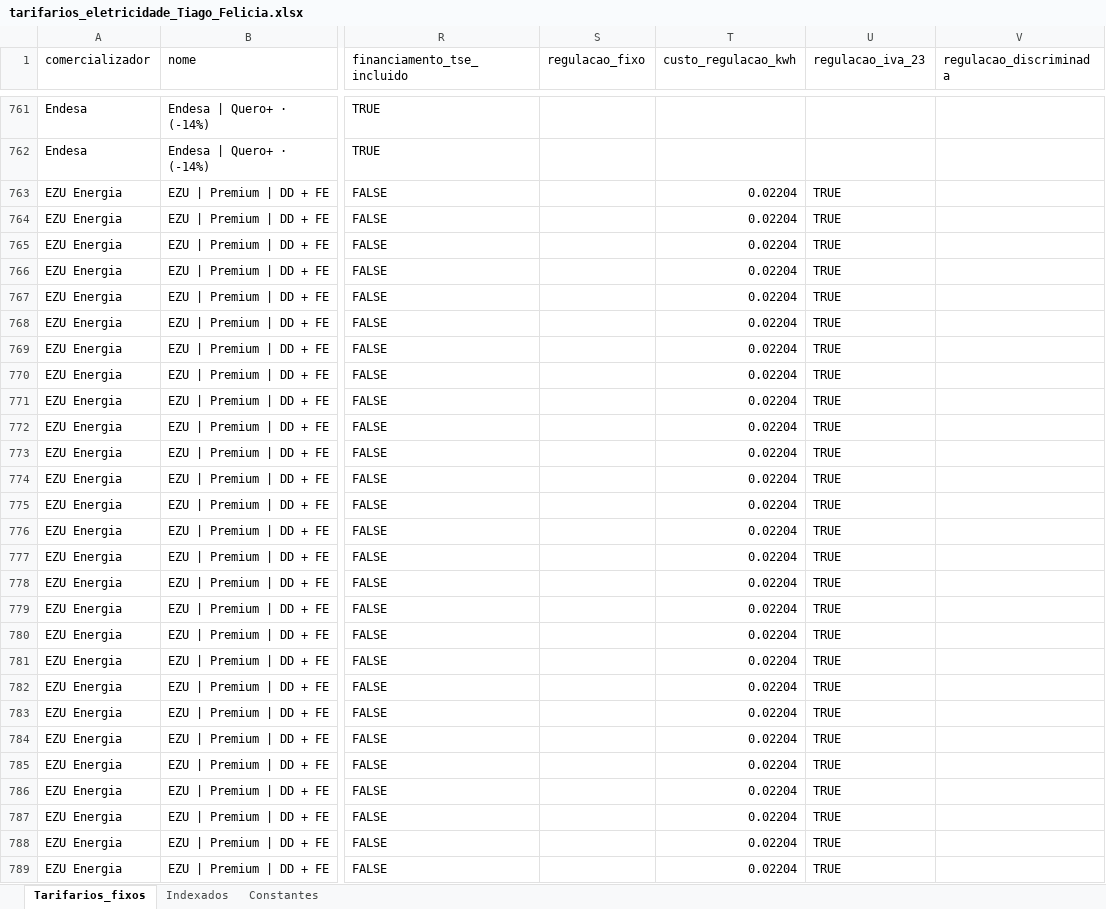
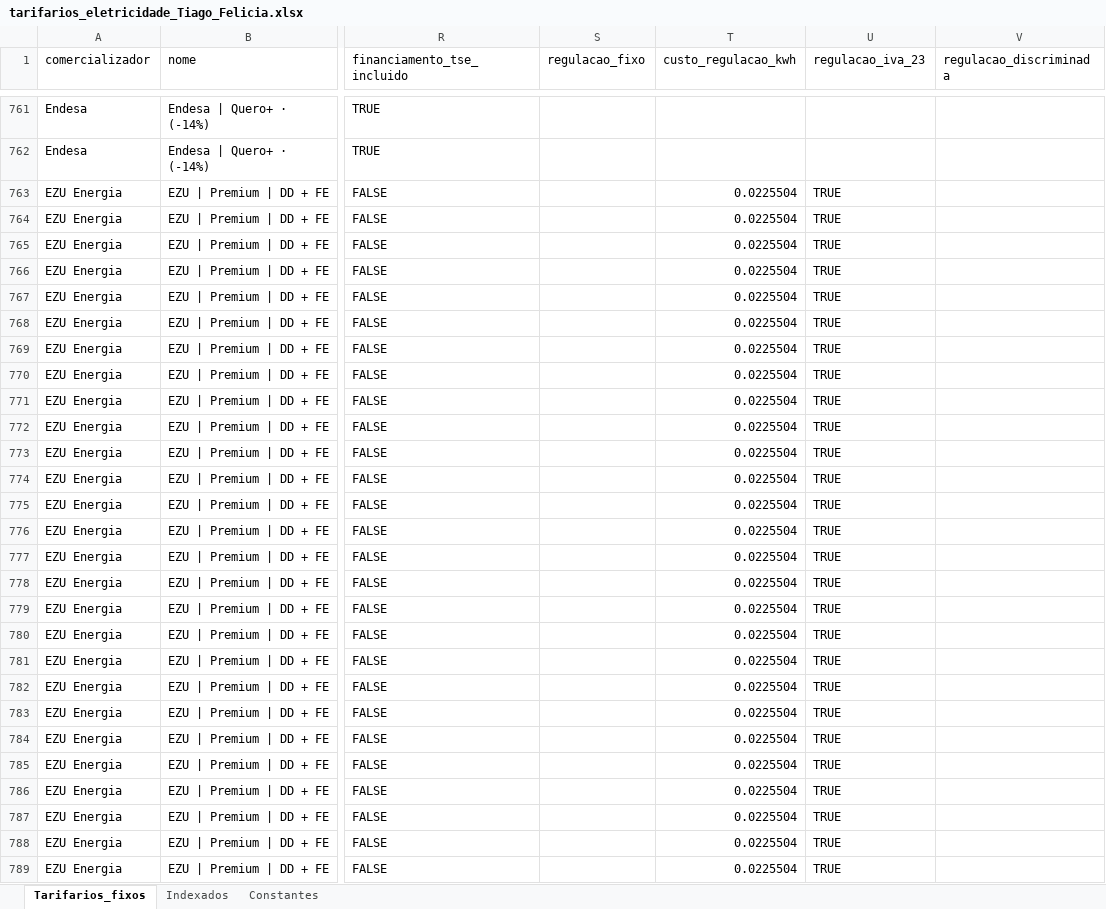
Before and after one commit to tiagofelicia/dados-energia, an Excel workbook: data/simuladores/simulador-tarifarios-eletricidade/tarifarios_eletricidade_Tiago_Felicia.xlsx, sheet Tarifarios_fixos, drawn as a sheet; only a part is shown, gaps mark what is left out; values as stored, in another font and other column widths than the file's, no borders; the diff covers the shown part only; the diff names each change by its address in the sheet, - before the commit and + after, or states it on an @@ line.

Commit message:
Add files via upload

```diff
--- a/data/simuladores/simulador-tarifarios-eletricidade/tarifarios_eletricidade_Tiago_Felicia.xlsx (sheet Tarifarios_fixos)
+++ b/data/simuladores/simulador-tarifarios-eletricidade/tarifarios_eletricidade_Tiago_Felicia.xlsx (sheet Tarifarios_fixos)
-T763:T789 (custo_regulacao_kwh): 0.02204
+T763:T789 (custo_regulacao_kwh): 0.0225504
```
Also changed, not shown: 85 edited cells elsewhere in this sheet, sheet Indexados, sheet Constantes.
